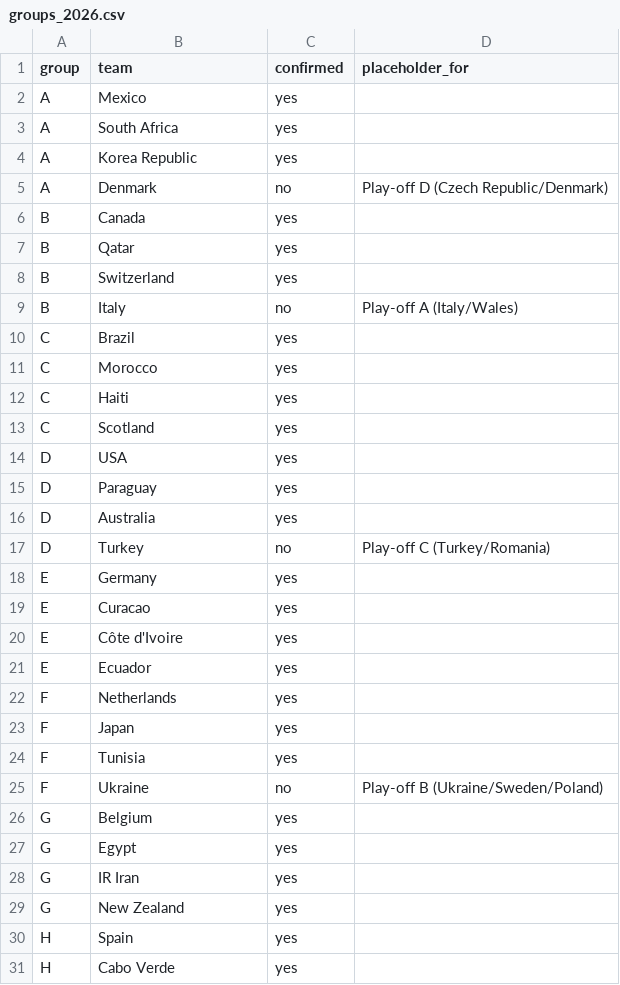
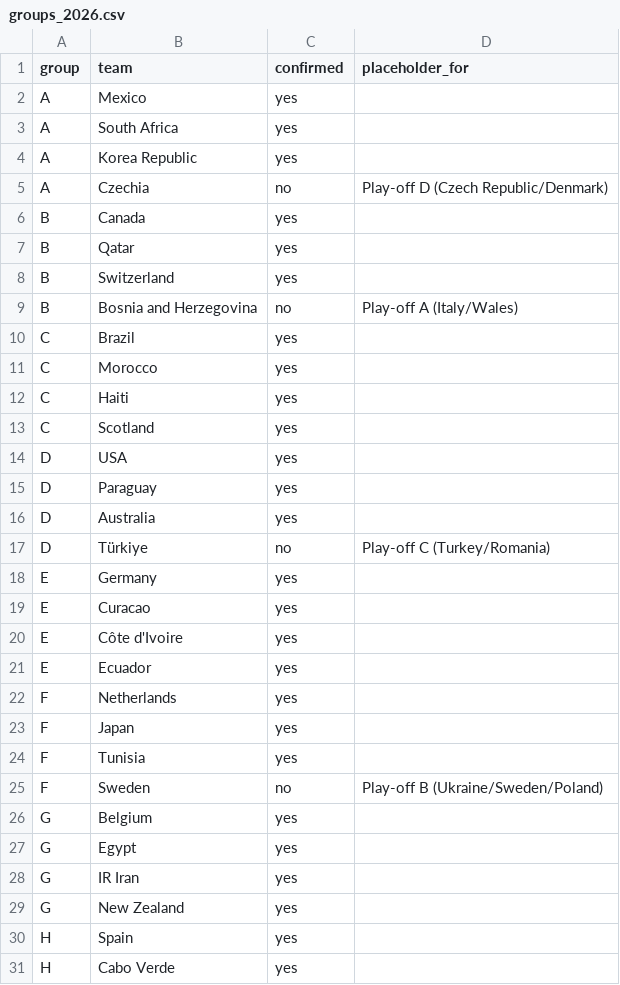
Before and after one commit to Oscar98farfan/WorldCup2026-ML, a CSV file: data/raw/groups_2026.csv, drawn as a sheet; only a part is shown; the diff names each change by its address in the sheet, - before the commit and + after, or states it on an @@ line.

Commit message:
Actualzacion de listado de equipos mundial 2026

```diff
--- a/data/raw/groups_2026.csv
+++ b/data/raw/groups_2026.csv
-B5 (team): Denmark
+B5 (team): Czechia
-B9 (team): Italy
+B9 (team): Bosnia and Herzegovina
-B17 (team): Turkey
+B17 (team): Türkiye
-B25 (team): Ukraine
+B25 (team): Sweden
```
